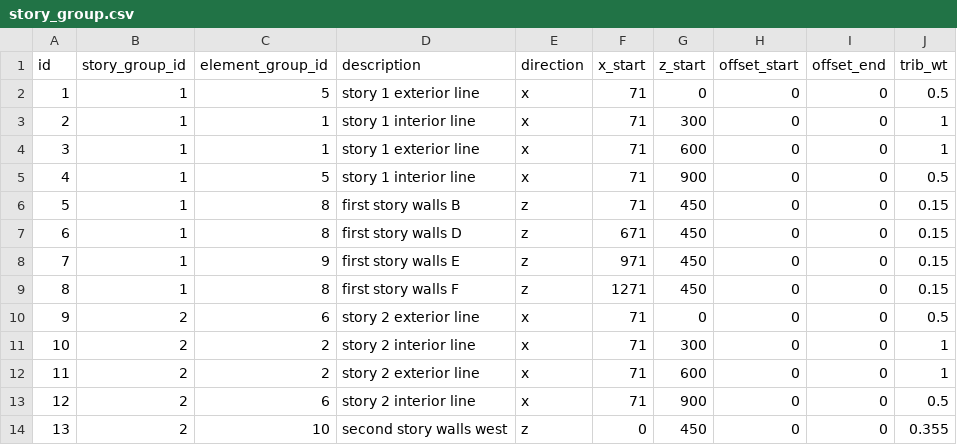
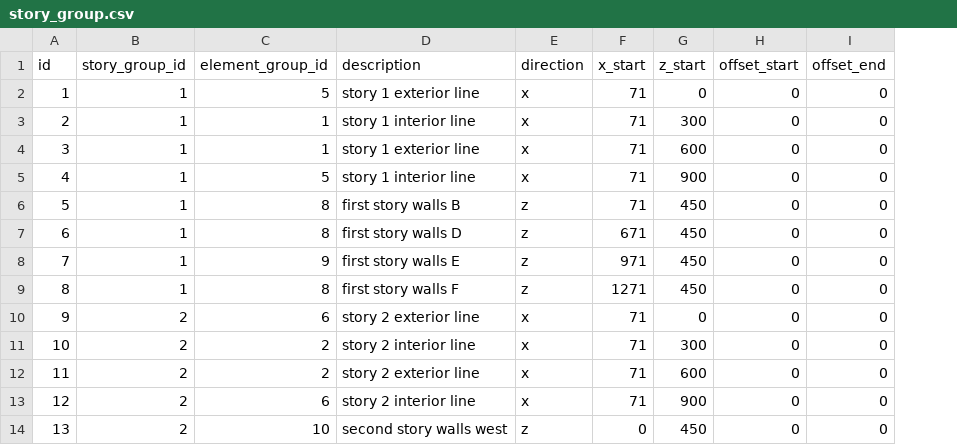
Before and after one commit to dustin-cook/Opensees, a CSV file: inputs/models/ICBS_model_3D_fixed/story_group.csv, drawn as a sheet; only a part is shown; the diff names each change by its address in the sheet, - before the commit and + after, or states it on an @@ line.

```diff
--- a/inputs/models/ICBS_model_3D_fixed/story_group.csv
+++ b/inputs/models/ICBS_model_3D_fixed/story_group.csv
-column J (trib_wt), rows 2-14: 0.5 | 1 | 1 | 0.5 | 0.15 | 0.15 | 0.15 | 0.15 | 0.5 | 1 | 1 | 0.5 | 0.355
```
Also changed, not shown: inputs/models/ICBS_model_3D_fixed/element_group.csv, inputs/models/simple_frame_and_wall_3D/story_group.csv, 9 other files.
